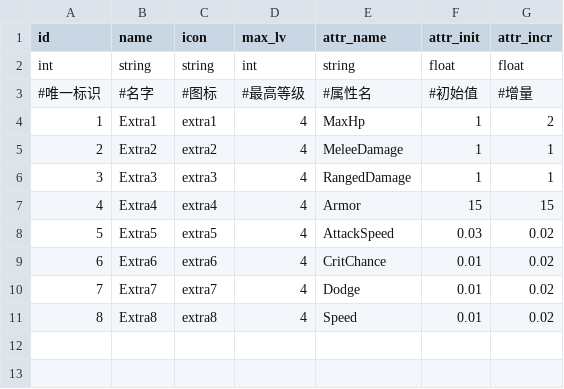
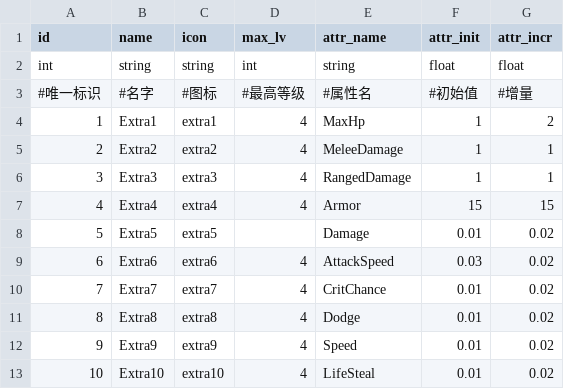
Before and after one commit to rogerhehe/SlotTools, a CSV file: csv/extra_attr.dict.csv, drawn as a sheet.

```diff
--- a/csv/extra_attr.dict.csv
+++ b/csv/extra_attr.dict.csv
@@ -7,5 +7,7 @@ int,string,string,int,string,float,float
 4,Extra4,extra4,4,Armor,15,15
-5,Extra5,extra5,4,AttackSpeed,0.03,0.02
-6,Extra6,extra6,4,CritChance,0.01,0.02
-7,Extra7,extra7,4,Dodge,0.01,0.02
-8,Extra8,extra8,4,Speed,0.01,0.02
+5,Extra5,extra5,,Damage,0.01,0.02
+6,Extra6,extra6,4,AttackSpeed,0.03,0.02
+7,Extra7,extra7,4,CritChance,0.01,0.02
+8,Extra8,extra8,4,Dodge,0.01,0.02
+9,Extra9,extra9,4,Speed,0.01,0.02
+10,Extra10,extra10,4,LifeSteal,0.01,0.02
```
Also changed, not shown: csv/enemies.dict.csv, csv/heros.dict.csv, 2 other files.
